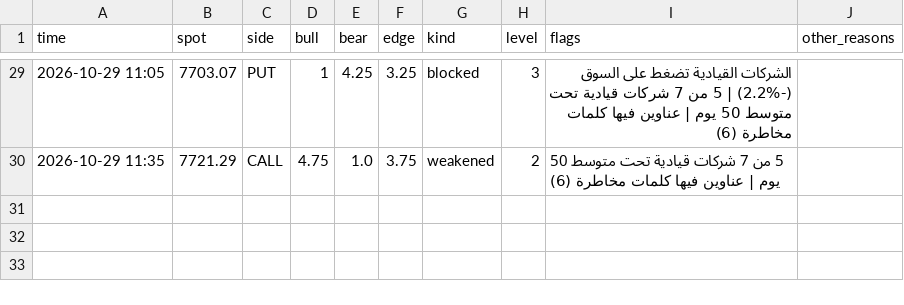
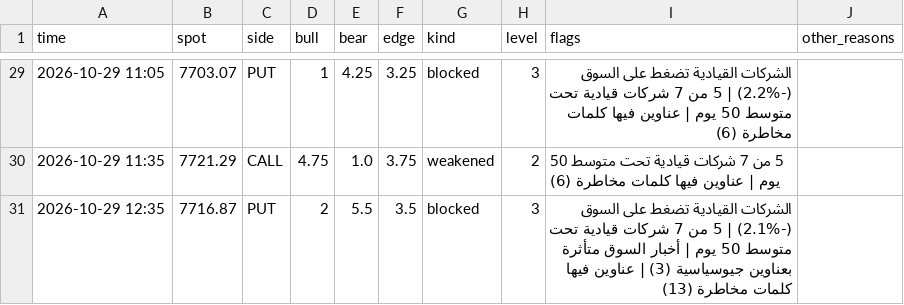
Before and after one commit to anwaralnayri1411-source/spx-bot, a CSV file: news_shadow_log.csv, drawn as a sheet; only a part is shown, gaps mark what is left out; the diff names each change by its address in the sheet, - before the commit and + after, or states it on an @@ line.

```diff
--- a/news_shadow_log.csv
+++ b/news_shadow_log.csv
+row 31: 2026-10-29 12:35 | 7716.87 | PUT | 2 | 5.5 | 3.5 | blocked | 3 | الشركات القيادية تضغط على السوق (-2.1%) | 5 من 7 شركات قيادية تحت متوسط 50 يوم | أخبار السوق متأثرة بعناوين جيوسياسية (3) | عناوين فيها كلمات مخاطرة (13)
```
Also changed, not shown: blocked_inbox_spx.csv, live_bars_log.csv, 3 other files.
